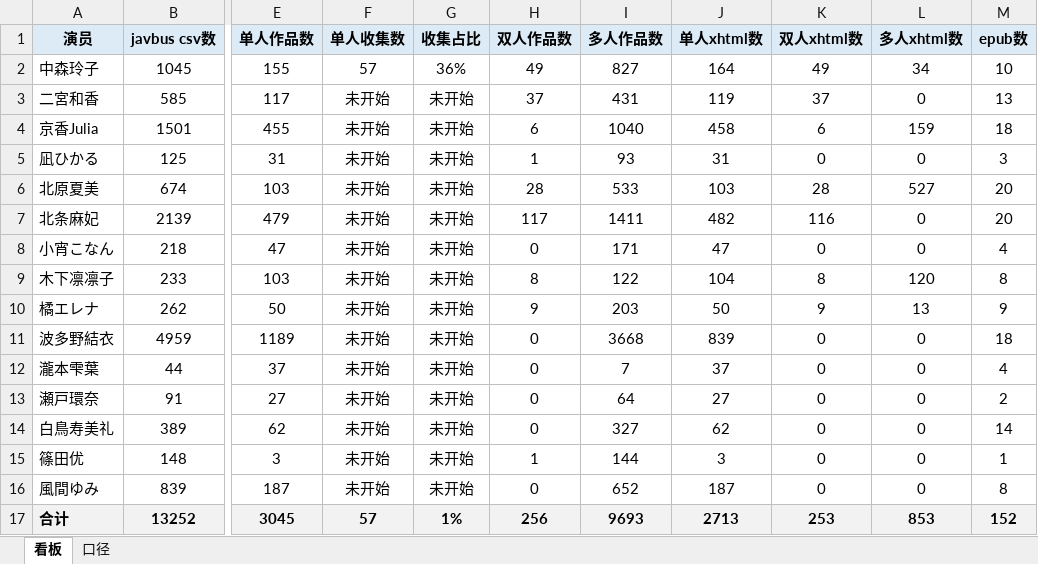
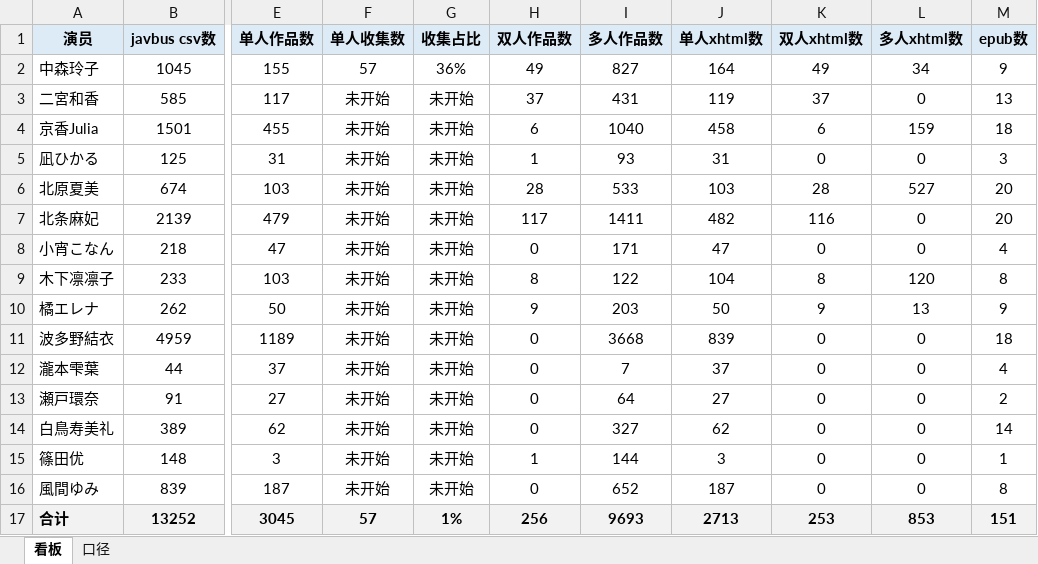
Before and after one commit to Jessper2024/adult-book-library, an Excel workbook: _管理文档/数据看板.xlsx, sheet 看板, drawn as a sheet; only a part is shown, gaps mark what is left out; values as stored, in another font and other column widths than the file's, no borders; the diff names each change by its address in the sheet, - before the commit and + after, or states it on an @@ line.

```diff
--- a/_管理文档/数据看板.xlsx (sheet 看板)
+++ b/_管理文档/数据看板.xlsx (sheet 看板)
-M2 (epub数): 10
+M2 (epub数): 9
-M17 (epub数): 152
+M17 (epub数): 151
```
Also changed, not shown: sheet 口径, 2 other files.
